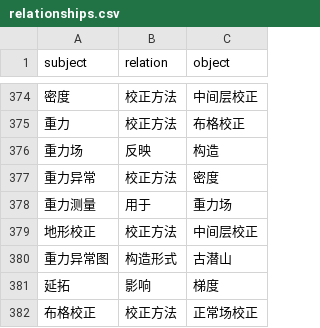
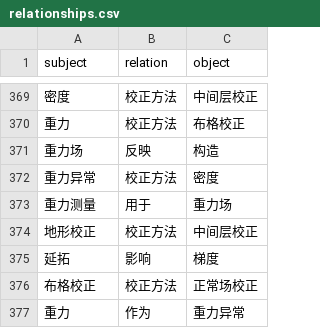
Before and after one commit to sincereplume/geo-kg, a CSV file: relationships.csv, drawn as a sheet; only a part is shown, gaps mark what is left out; the shorter side is filled out with more unchanged rows; the diff covers the shown part only; the diff names each change by its address in the sheet, - before the commit and + after, or states it on an @@ line.

```diff
--- a/relationships.csv
+++ b/relationships.csv
-row 380: 重力异常图 | 构造形式 | 古潜山
```
Also changed, not shown: 5 removed rows elsewhere in this file.
